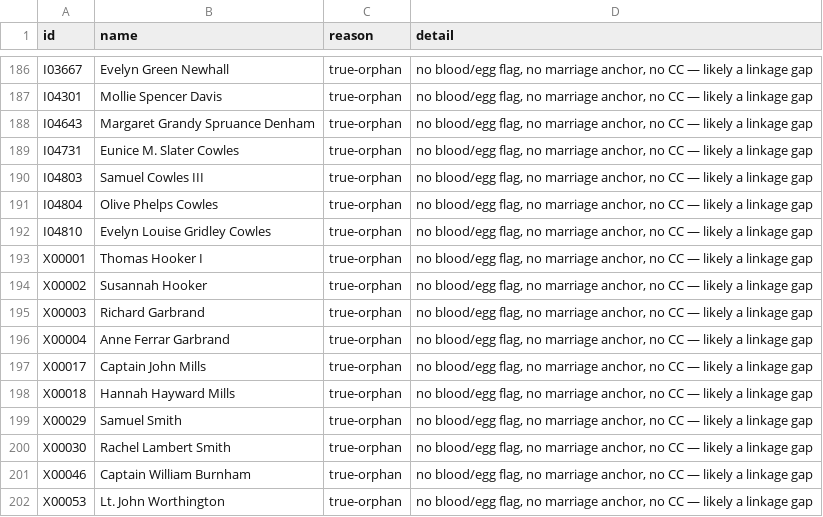
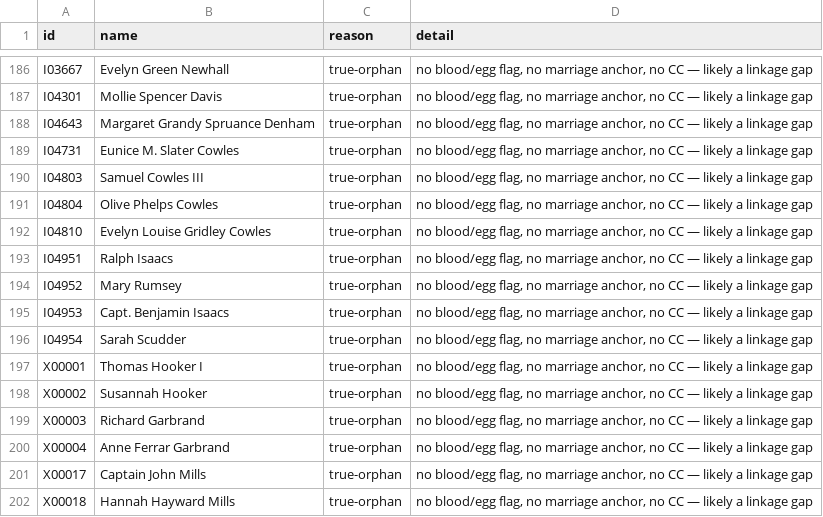
Before and after one commit to 35degrees/hookerfamily041726, a TSV file: seating-anomalies.tsv, drawn as a sheet; only a part is shown, gaps mark what is left out; the shorter side is filled out with more unchanged rows; the diff names each change by its address in the sheet, - before the commit and + after, or states it on an @@ line.

Commit message:
Judge Benjamin Isaacs made notable and the Dwight question answered, because the answer is in the screenshot and it is better than the question. The Dwight genealogy prints the Isaacs lineage because of Ralph Isaacs -- a converted Jew who traded at Norwalk, called there a man of character and consideration, buried with Mary Rumsey in the Episcopal churchyard. Ralph's daughter Esther Isaacs married Benjamin Woolsey, and their daughter Mary Woolsey married Timothy Dwight III, president of Yale. Esther is already in this file as I01972 with no parents at all, and her brother Capt. Benjamin Isaacs is the judge's grandfather, which makes the judge and Mary Woolsey Dwight first cousins once removed. So four people built to close it: Ralph and Mary Rumsey, and Capt. Benjamin Isaacs and Sarah Scudder, all I-prefix in-laws since the judge's Hooker blood comes through his mother Susanna St. John and not this side. Esther is wired to her parents, Isaac Scudder Isaacs to his, and Mary Woolsey Dwight's own parents field is filled with ids instead of the father_name string it carried while the marriage row quietly did the work. The judge himself: the single 431-character block that made a newspaper the subject of his own life is gone, replaced by five -- twenty-two years of Norwalk sessions in the House and the twelfth district Senate seat in 1836; thirty years of town clerk and parish clerk, between them most of what happened in Norwalk written in his hand; the probate and county benches the title comes from; the eight weeks between his death and Fanny's; and last, Ralph. Career rows carry start years so all of them render

```diff
--- a/seating-anomalies.tsv
+++ b/seating-anomalies.tsv
+row 193: I04951 | Ralph Isaacs | true-orphan | no blood/egg flag, no marriage anchor, no CC — likely a linkage gap
+row 194: I04952 | Mary Rumsey | true-orphan | no blood/egg flag, no marriage anchor, no CC — likely a linkage gap
+row 195: I04953 | Capt. Benjamin Isaacs | true-orphan | no blood/egg flag, no marriage anchor, no CC — likely a linkage gap
+row 196: I04954 | Sarah Scudder | true-orphan | no blood/egg flag, no marriage anchor, no CC — likely a linkage gap
```
Also changed, not shown: 1 other file.
